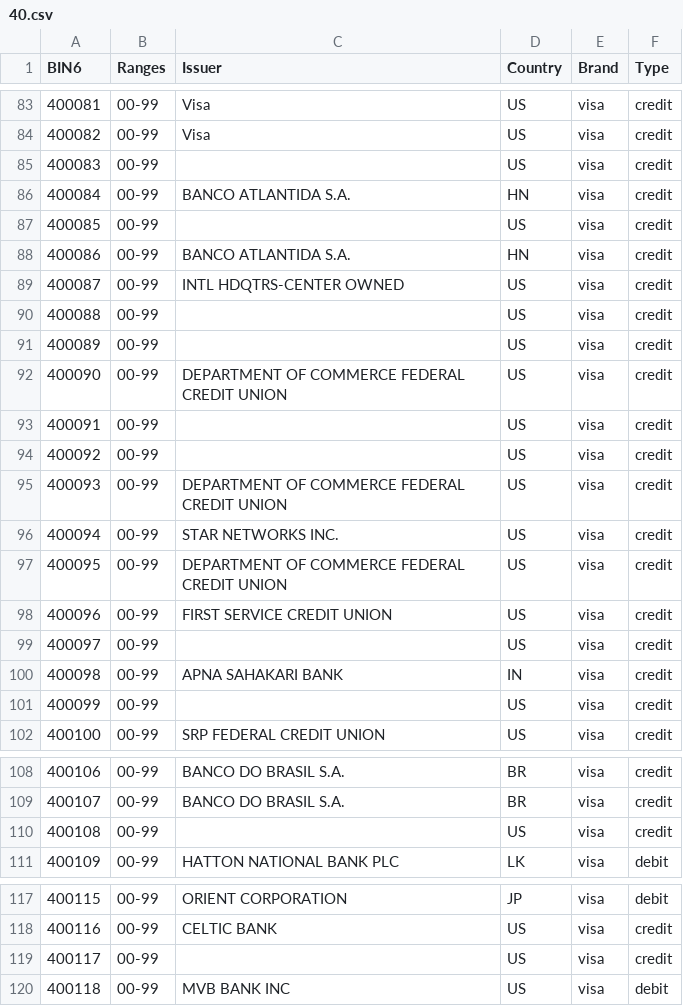
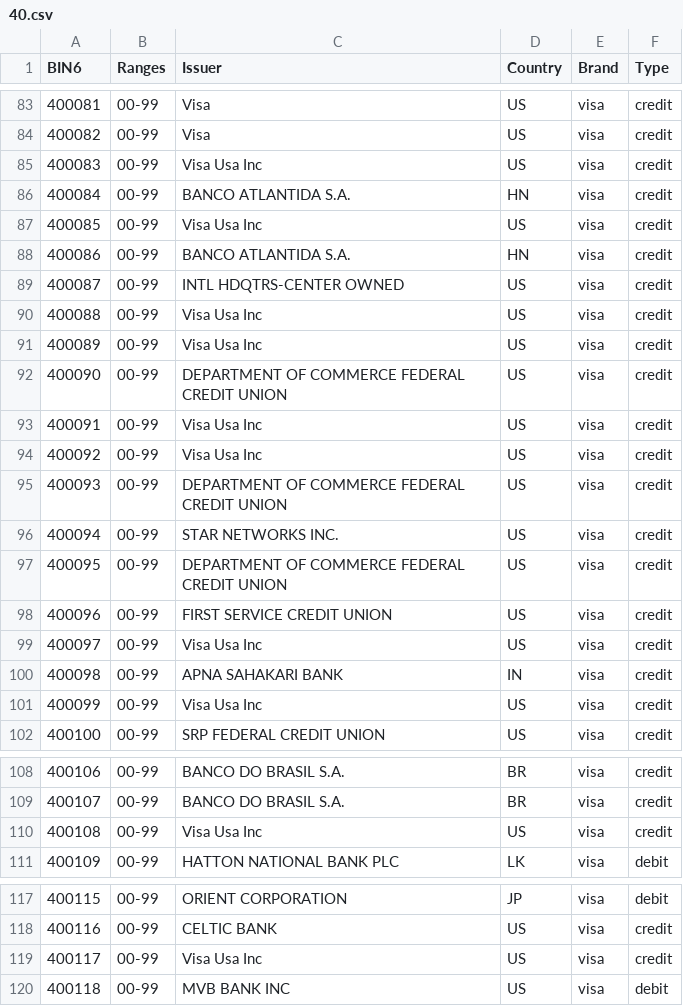
Before and after one commit to Wayproyect/openbiin, a CSV file: functions/data/40.csv, drawn as a sheet; only a part is shown, gaps mark what is left out.

```diff
--- a/functions/data/40.csv
+++ b/functions/data/40.csv
@@ -84,12 +84,12 @@ BIN6,Ranges,Issuer,Country,Brand,Type
 400082,00-99,Visa,US,visa,credit
-400083,00-99,,US,visa,credit
+400083,00-99,Visa Usa Inc,US,visa,credit
 400084,00-99,BANCO ATLANTIDA S.A.,HN,visa,credit
-400085,00-99,,US,visa,credit
+400085,00-99,Visa Usa Inc,US,visa,credit
 400086,00-99,BANCO ATLANTIDA S.A.,HN,visa,credit
 400087,00-99,INTL HDQTRS-CENTER OWNED,US,visa,credit
-400088,00-99,,US,visa,credit
-400089,00-99,,US,visa,credit
+400088,00-99,Visa Usa Inc,US,visa,credit
+400089,00-99,Visa Usa Inc,US,visa,credit
 400090,00-99,DEPARTMENT OF COMMERCE FEDERAL CREDIT UNION,US,visa,credit
-400091,00-99,,US,visa,credit
-400092,00-99,,US,visa,credit
+400091,00-99,Visa Usa Inc,US,visa,credit
+400092,00-99,Visa Usa Inc,US,visa,credit
 400093,00-99,DEPARTMENT OF COMMERCE FEDERAL CREDIT UNION,US,visa,credit
@@ -98,5 +98,5 @@ BIN6,Ranges,Issuer,Country,Brand,Type
 400096,00-99,FIRST SERVICE CREDIT UNION,US,visa,credit
-400097,00-99,,US,visa,credit
+400097,00-99,Visa Usa Inc,US,visa,credit
 400098,00-99,APNA SAHAKARI BANK,IN,visa,credit
-400099,00-99,,US,visa,credit
+400099,00-99,Visa Usa Inc,US,visa,credit
 400100,00-99,SRP FEDERAL CREDIT UNION,US,visa,credit
@@ -109,3 +109,3 @@ BIN6,Ranges,Issuer,Country,Brand,Type
 400107,00-99,BANCO DO BRASIL S.A.,BR,visa,credit
-400108,00-99,,US,visa,credit
+400108,00-99,Visa Usa Inc,US,visa,credit
 400109,00-99,HATTON NATIONAL BANK PLC,LK,visa,debit
@@ -118,3 +118,3 @@ BIN6,Ranges,Issuer,Country,Brand,Type
 400116,00-99,CELTIC BANK,US,visa,credit
-400117,00-99,,US,visa,credit
+400117,00-99,Visa Usa Inc,US,visa,credit
 400118,00-99,MVB BANK INC,US,visa,debit
```
